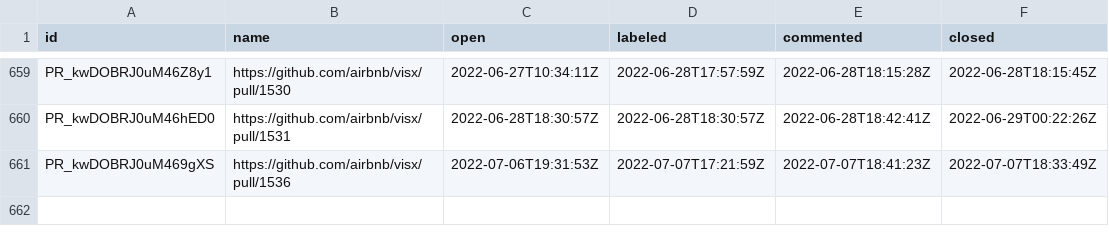
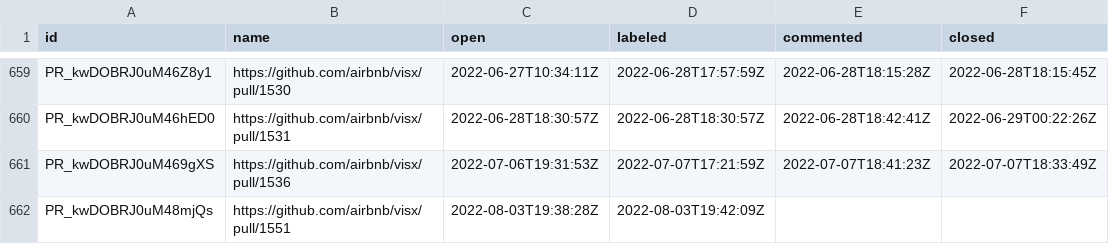
Before and after one commit to oselvar/oselvar-github-metrics, a CSV file: data/airbnb/visx/pullRequests.csv, drawn as a sheet; only a part is shown, gaps mark what is left out; the diff names each change by its address in the sheet, - before the commit and + after, or states it on an @@ line.

```diff
--- a/data/airbnb/visx/pullRequests.csv
+++ b/data/airbnb/visx/pullRequests.csv
+row 662: PR_kwDOBRJ0uM48mjQs | https://github.com/airbnb/visx/pull/1551 | 2022-08-03T19:38:28Z | 2022-08-03T19:42:09Z
```
Also changed, not shown: 1 other file.
